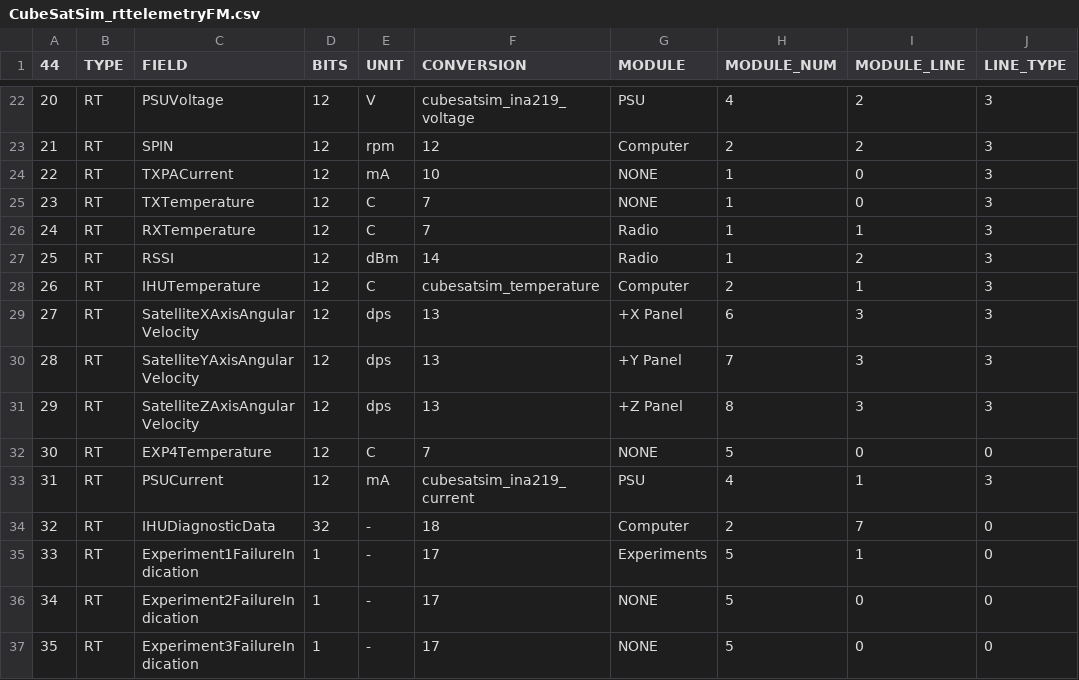
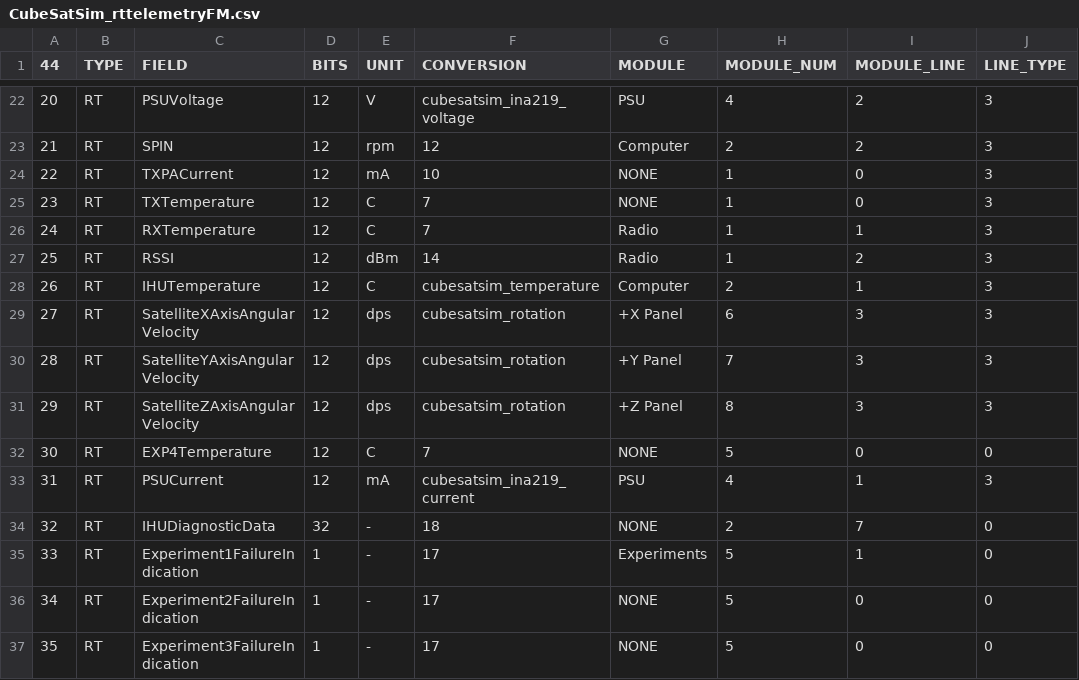
Before and after one commit to alanbjohnston/CubeSatSim, a CSV file: spacecraft/FoxTelem_1.09m/CubeSatSim_rttelemetryFM.csv, drawn as a sheet; only a part is shown, gaps mark what is left out; the diff names each change by its address in the sheet, - before the commit and + after, or states it on an @@ line.

Commit message:
added cubesatsim_rotation and removed IHUDiagnostics

```diff
--- a/spacecraft/FoxTelem_1.09m/CubeSatSim_rttelemetryFM.csv
+++ b/spacecraft/FoxTelem_1.09m/CubeSatSim_rttelemetryFM.csv
-F29:F31 (CONVERSION): 13
+F29:F31 (CONVERSION): cubesatsim_rotation
-G34 (MODULE): Computer
+G34 (MODULE): NONE
```
